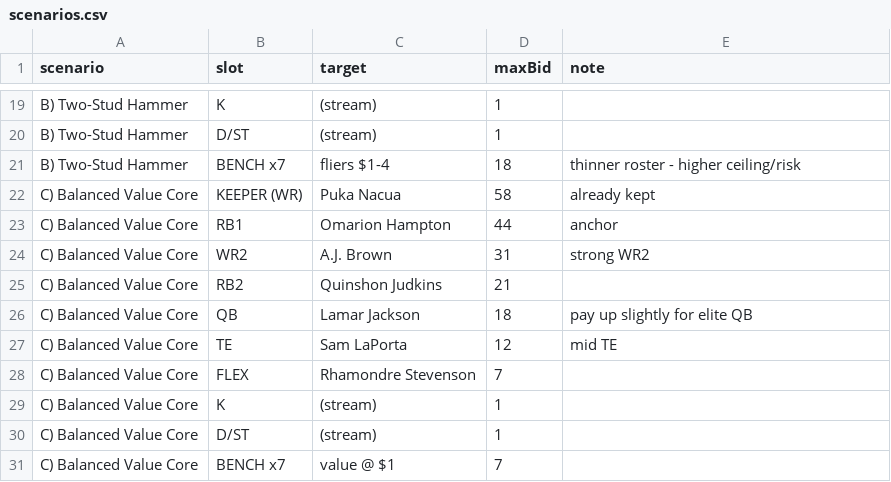
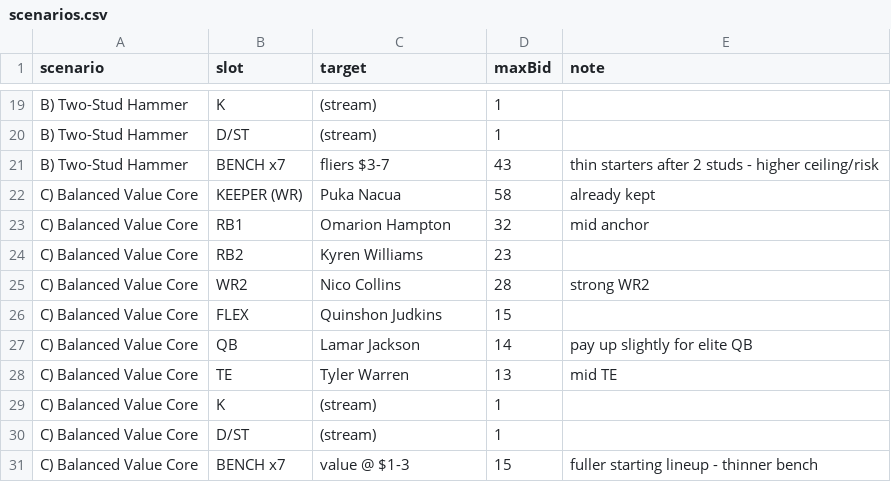
Before and after one commit to Ian-Rosado/FantasyFootball, a CSV file: draft_prep/2026/analysis/scenarios.csv, drawn as a sheet; only a part is shown, gaps mark what is left out; the diff covers the shown part only.

```diff
--- a/draft_prep/2026/analysis/scenarios.csv
+++ b/draft_prep/2026/analysis/scenarios.csv
@@ -20,12 +20,12 @@ B) Two-Stud Hammer,K,(stream),1,
 B) Two-Stud Hammer,D/ST,(stream),1,
-B) Two-Stud Hammer,BENCH x7,fliers $1-4,18,thinner roster - higher ceiling/risk
+B) Two-Stud Hammer,BENCH x7,fliers $3-7,43,thin starters after 2 studs - higher ceiling/risk
 C) Balanced Value Core,KEEPER (WR),Puka Nacua,58,already kept
-C) Balanced Value Core,RB1,Omarion Hampton,44,anchor
-C) Balanced Value Core,WR2,A.J. Brown,31,strong WR2
-C) Balanced Value Core,RB2,Quinshon Judkins,21,
-C) Balanced Value Core,QB,Lamar Jackson,18,pay up slightly for elite QB
-C) Balanced Value Core,TE,Sam LaPorta,12,mid TE
-C) Balanced Value Core,FLEX,Rhamondre Stevenson,7,
+C) Balanced Value Core,RB1,Omarion Hampton,32,mid anchor
+C) Balanced Value Core,RB2,Kyren Williams,23,
+C) Balanced Value Core,WR2,Nico Collins,28,strong WR2
+C) Balanced Value Core,FLEX,Quinshon Judkins,15,
+C) Balanced Value Core,QB,Lamar Jackson,14,pay up slightly for elite QB
+C) Balanced Value Core,TE,Tyler Warren,13,mid TE
 C) Balanced Value Core,K,(stream),1,
 C) Balanced Value Core,D/ST,(stream),1,
-C) Balanced Value Core,BENCH x7,value @ $1,7,
+C) Balanced Value Core,BENCH x7,value @ $1-3,15,fuller starting lineup - thinner bench
```
Also changed, not shown: 3 added rows, 3 removed rows and 25 edited cells elsewhere in this file, 2 other files.
